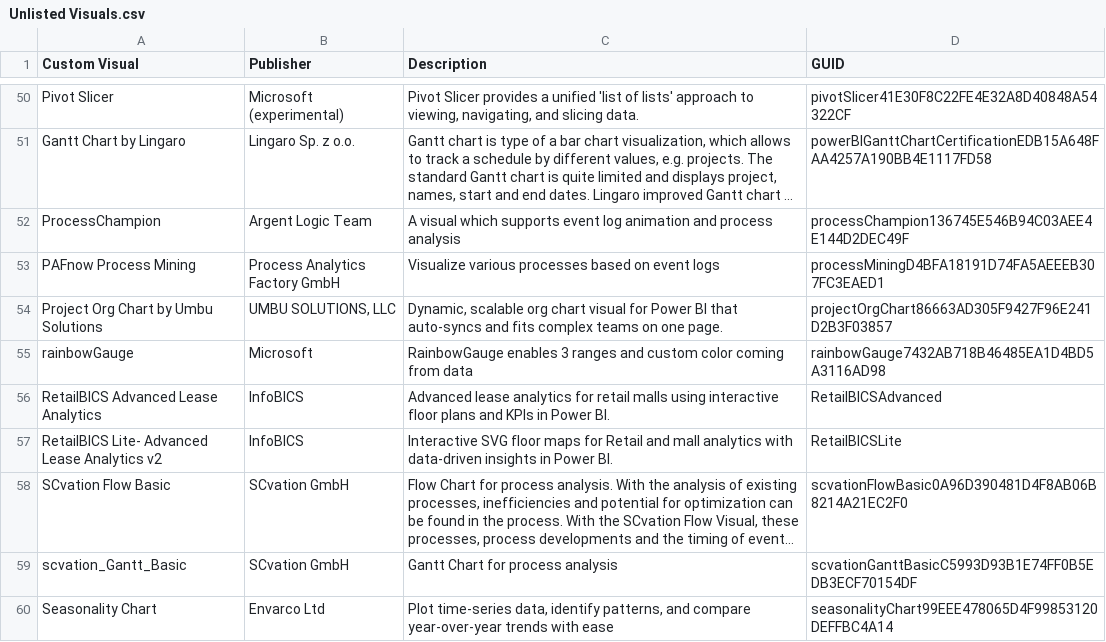
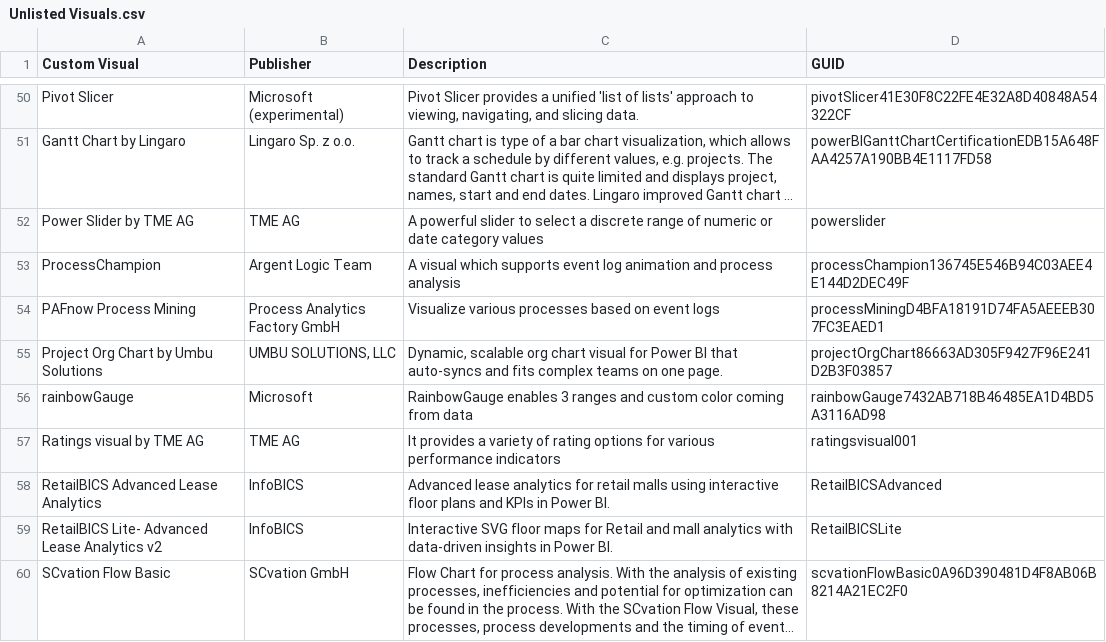
Before and after one commit to DataChant/PowerBI-Visuals-AppSource, a CSV file: Unlisted Visuals.csv, drawn as a sheet; only a part is shown, gaps mark what is left out; the shorter side is filled out with more unchanged rows; long unchanged cells end in …; the diff names each change by its address in the sheet, - before the commit and + after, or states it on an @@ line.

```diff
--- a/Unlisted Visuals.csv
+++ b/Unlisted Visuals.csv
+row 52: Power Slider by TME AG | TME AG | A powerful slider to select a discrete range of numeric or date category values | powerslider
+row 57: Ratings visual by TME AG | TME AG | It provides a variety of rating options for various performance indicators | ratingsvisual001
```
Also changed, not shown: Visuals Summary.csv, 13 other files.
